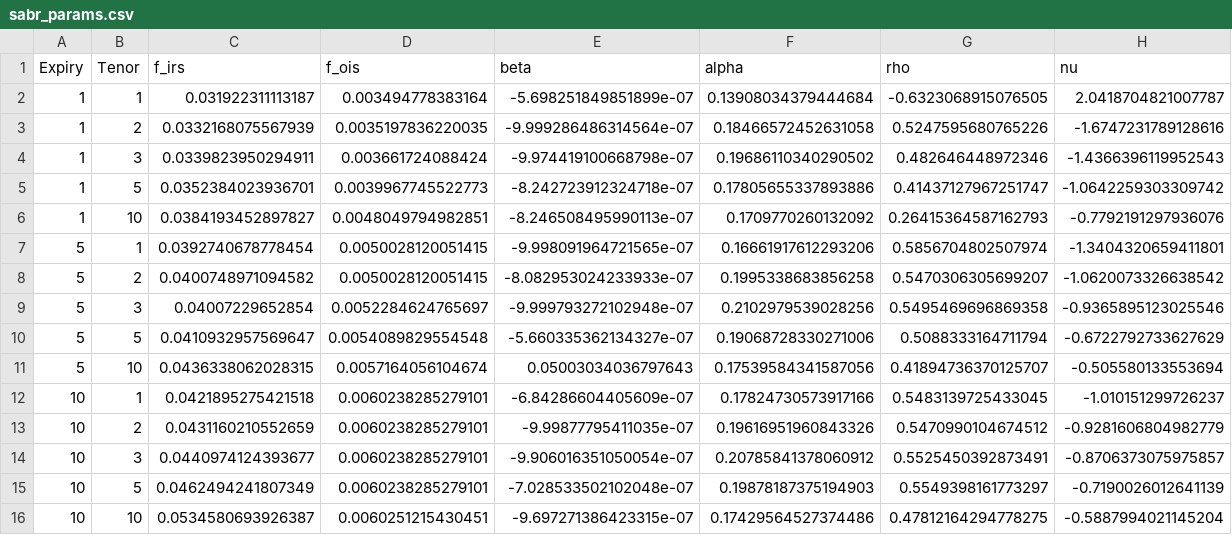
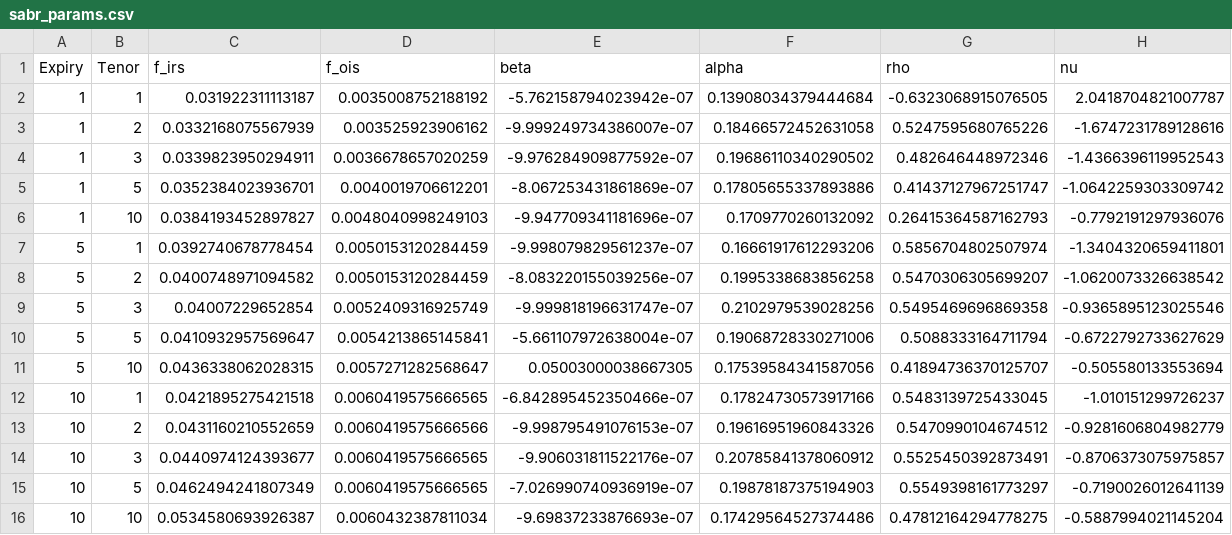
Before and after one commit to changjulian17/mqf_practice, a CSV file: QF605_Fixed_Income/Project/data/sabr_params.csv, drawn as a sheet.

```diff
--- a/QF605_Fixed_Income/Project/data/sabr_params.csv
+++ b/QF605_Fixed_Income/Project/data/sabr_params.csv
@@ -1,16 +1,16 @@
 Expiry,Tenor,f_irs,f_ois,beta,alpha,rho,nu
-1,1,0.031922311113187,0.003494778383164,-5.698251849851899e-07,0.13908034379444684,-0.6323068915076505,2.0418704821007787
-1,2,0.0332168075567939,0.0035197836220035,-9.999286486314564e-07,0.18466572452631058,0.5247595680765226,-1.6747231789128616
-1,3,0.0339823950294911,0.003661724088424,-9.974419100668798e-07,0.19686110340290502,0.482646448972346,-1.4366396119952543
-1,5,0.0352384023936701,0.0039967745522773,-8.242723912324718e-07,0.17805655337893886,0.41437127967251747,-1.0642259303309742
-1,10,0.0384193452897827,0.0048049794982851,-8.246508495990113e-07,0.1709770260132092,0.26415364587162793,-0.7792191297936076
-5,1,0.0392740678778454,0.0050028120051415,-9.998091964721565e-07,0.16661917612293206,0.5856704802507974,-1.3404320659411801
-5,2,0.0400748971094582,0.0050028120051415,-8.082953024233933e-07,0.1995338683856258,0.5470306305699207,-1.0620073326638542
-5,3,0.04007229652854,0.0052284624765697,-9.999793272102948e-07,0.2102979539028256,0.5495469696869358,-0.9365895123025546
-5,5,0.0410932957569647,0.0054089829554548,-5.660335362134327e-07,0.19068728330271006,0.5088333164711794,-0.6722792733627629
-5,10,0.0436338062028315,0.0057164056104674,0.05003034036797643,0.17539584341587056,0.41894736370125707,-0.505580133553694
-10,1,0.0421895275421518,0.0060238285279101,-6.84286604405609e-07,0.17824730573917166,0.5483139725433045,-1.010151299726237
-10,2,0.0431160210552659,0.0060238285279101,-9.99877795411035e-07,0.19616951960843326,0.5470990104674512,-0.9281606804982779
-10,3,0.0440974124393677,0.0060238285279101,-9.906016351050054e-07,0.20785841378060912,0.5525450392873491,-0.8706373075975857
-10,5,0.0462494241807349,0.0060238285279101,-7.028533502102048e-07,0.19878187375194903,0.5549398161773297,-0.7190026012641139
-10,10,0.0534580693926387,0.0060251215430451,-9.697271386423315e-07,0.17429564527374486,0.47812164294778275,-0.5887994021145204
+1,1,0.031922311113187,0.0035008752188192,-5.762158794023942e-07,0.13908034379444684,-0.6323068915076505,2.0418704821007787
+1,2,0.0332168075567939,0.003525923906162,-9.999249734386007e-07,0.18466572452631058,0.5247595680765226,-1.6747231789128616
+1,3,0.0339823950294911,0.0036678657020259,-9.976284909877592e-07,0.19686110340290502,0.482646448972346,-1.4366396119952543
+1,5,0.0352384023936701,0.0040019706612201,-8.067253431861869e-07,0.17805655337893886,0.41437127967251747,-1.0642259303309742
+1,10,0.0384193452897827,0.0048040998249103,-9.947709341181696e-07,0.1709770260132092,0.26415364587162793,-0.7792191297936076
+5,1,0.0392740678778454,0.0050153120284459,-9.998079829561237e-07,0.16661917612293206,0.5856704802507974,-1.3404320659411801
+5,2,0.0400748971094582,0.0050153120284459,-8.083220155039256e-07,0.1995338683856258,0.5470306305699207,-1.0620073326638542
+5,3,0.04007229652854,0.0052409316925749,-9.999818196631747e-07,0.2102979539028256,0.5495469696869358,-0.9365895123025546
+5,5,0.0410932957569647,0.0054213865145841,-5.661107972638004e-07,0.19068728330271006,0.5088333164711794,-0.6722792733627629
+5,10,0.0436338062028315,0.0057271282568647,0.05003000038667305,0.17539584341587056,0.41894736370125707,-0.505580133553694
+10,1,0.0421895275421518,0.0060419575666565,-6.842895452350466e-07,0.17824730573917166,0.5483139725433045,-1.010151299726237
+10,2,0.0431160210552659,0.0060419575666566,-9.998795491076153e-07,0.19616951960843326,0.5470990104674512,-0.9281606804982779
+10,3,0.0440974124393677,0.0060419575666565,-9.906031811522176e-07,0.20785841378060912,0.5525450392873491,-0.8706373075975857
+10,5,0.0462494241807349,0.0060419575666565,-7.026990740936919e-07,0.19878187375194903,0.5549398161773297,-0.7190026012641139
+10,10,0.0534580693926387,0.0060432387811034,-9.69837233876693e-07,0.17429564527374486,0.47812164294778275,-0.5887994021145204
```
Also changed, not shown: QF605_Fixed_Income/Project/data/fsr.csv, QF605_Fixed_Income/Project/data/ois.csv, 2 other files.
